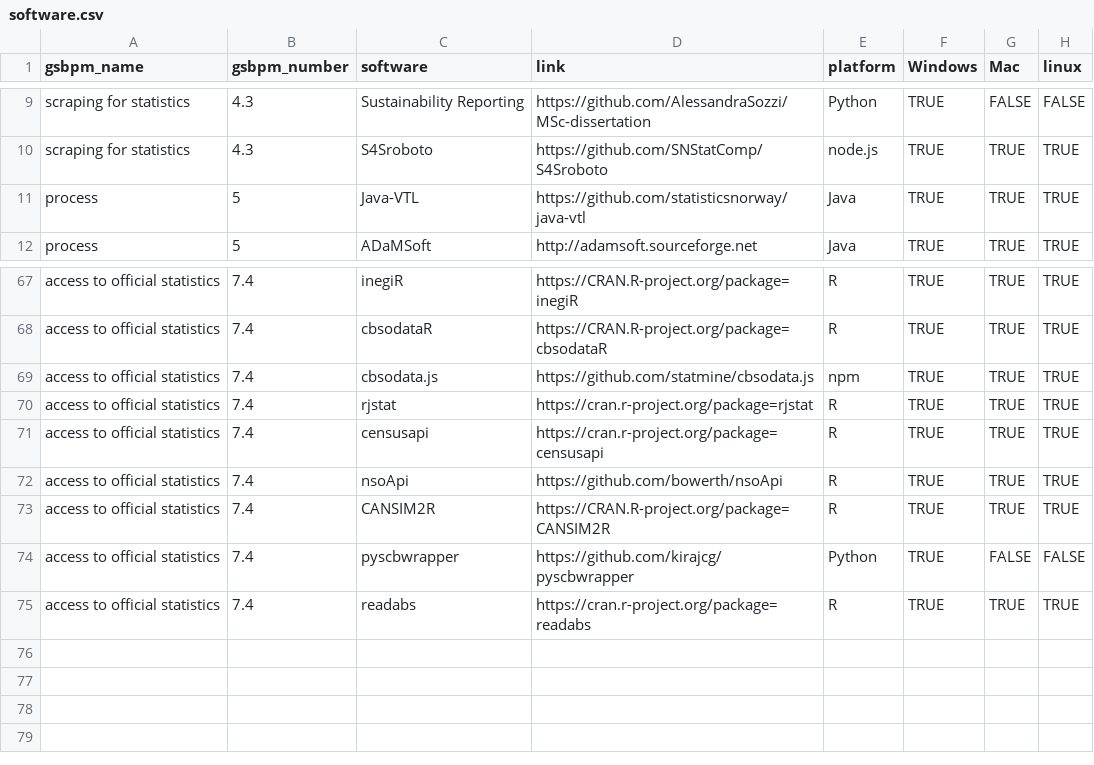
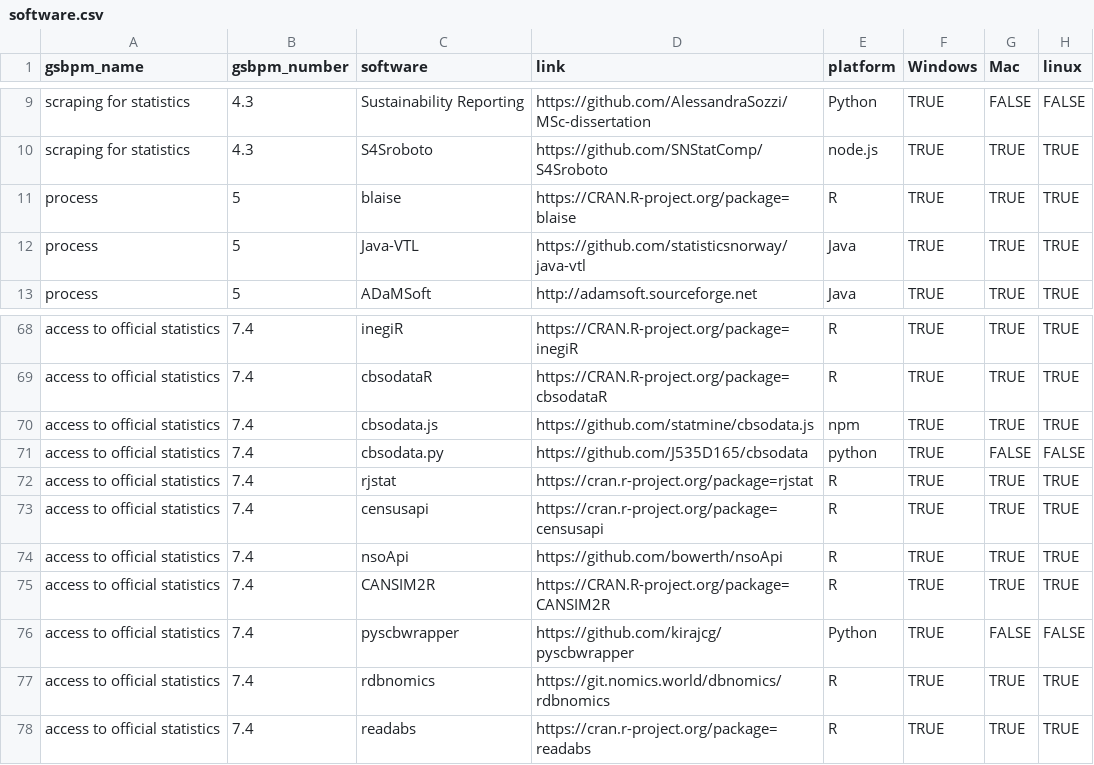
Before and after one commit to SNStatComp/awesome-official-statistics-software, a CSV file: data/software.csv, drawn as a sheet; only a part is shown, gaps mark what is left out.

Commit message:
CSV regenerated

```diff
--- a/data/software.csv
+++ b/data/software.csv
@@ -10,2 +10,3 @@
 "scraping for statistics","4.3","S4Sroboto","https://github.com/SNStatComp/S4Sroboto","node.js",TRUE,TRUE,TRUE
+"process","5","blaise","https://CRAN.R-project.org/package=blaise","R",TRUE,TRUE,TRUE
 "process","5","Java-VTL","https://github.com/statisticsnorway/java-vtl","Java",TRUE,TRUE,TRUE
@@ -69,2 +70,3 @@
 "access to official statistics","7.4","cbsodata.js","https://github.com/statmine/cbsodata.js","npm",TRUE,TRUE,TRUE
+"access to official statistics","7.4","cbsodata.py","https://github.com/J535D165/cbsodata","python",TRUE,FALSE,FALSE
 "access to official statistics","7.4","rjstat","https://cran.r-project.org/package=rjstat","R",TRUE,TRUE,TRUE
@@ -74,2 +76,3 @@
 "access to official statistics","7.4","pyscbwrapper","https://github.com/kirajcg/pyscbwrapper","Python",TRUE,FALSE,FALSE
+"access to official statistics","7.4","rdbnomics","https://git.nomics.world/dbnomics/rdbnomics","R",TRUE,TRUE,TRUE
 "access to official statistics","7.4","readabs","https://cran.r-project.org/package=readabs","R",TRUE,TRUE,TRUE
```
